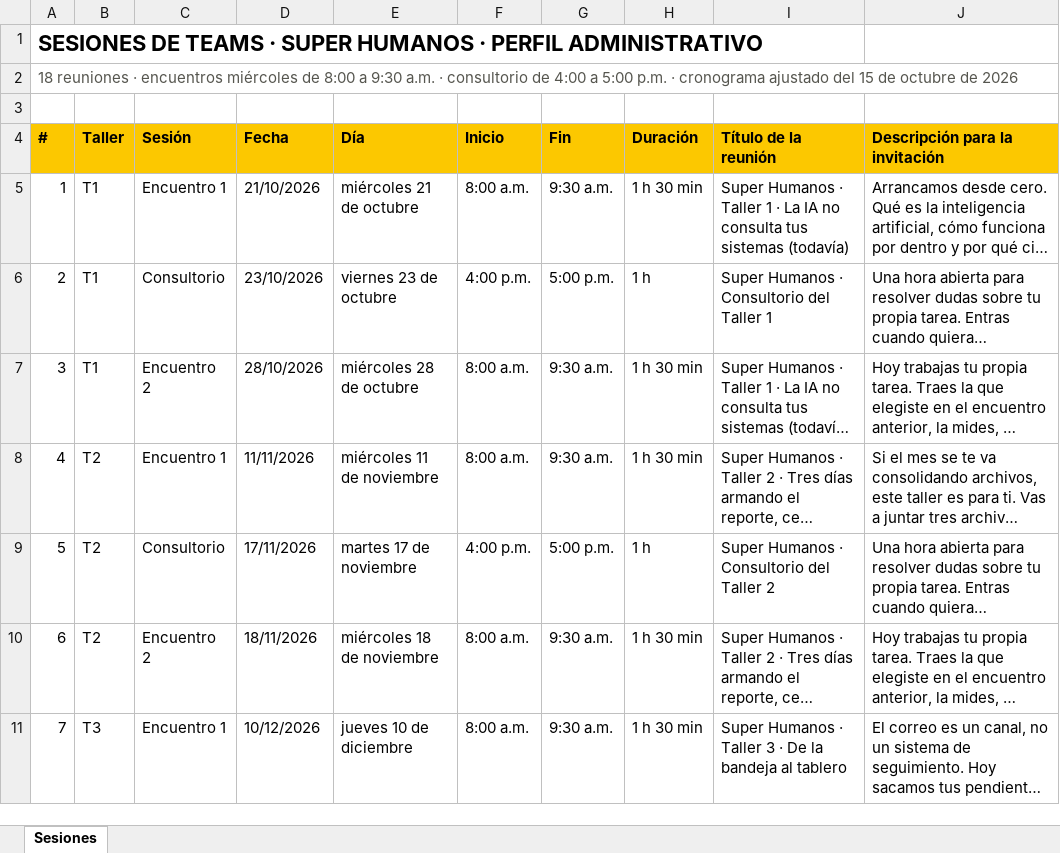
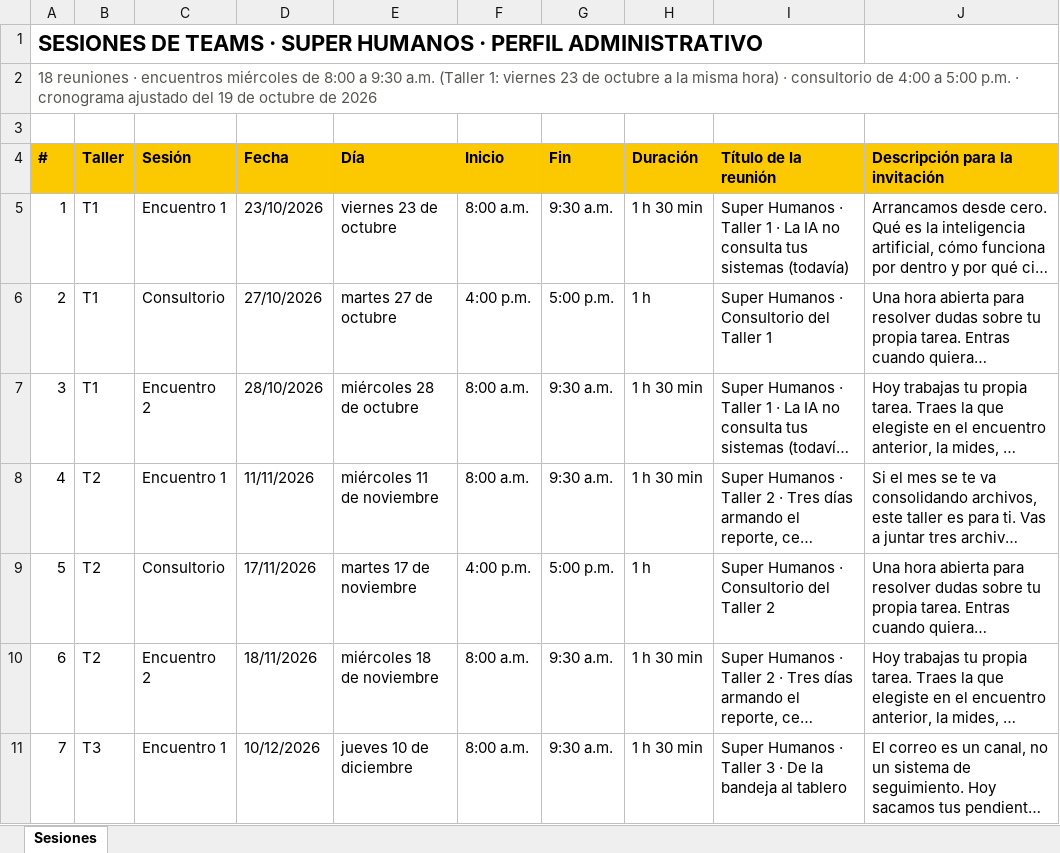
Before and after one commit to essika-u371/Super-Humanos, an Excel workbook: docentes/administrativo/Sesiones de Teams · perfil administrativo.xlsx, sheet Sesiones, drawn as a sheet; only a part is shown; long unchanged cells end in …; values as stored, in another font and other column widths than the file's, no borders; the diff names each change by its address in the sheet, - before the commit and + after, or states it on an @@ line.

```diff
--- a/docentes/administrativo/Sesiones de Teams · perfil administrativo.xlsx (sheet Sesiones)
+++ b/docentes/administrativo/Sesiones de Teams · perfil administrativo.xlsx (sheet Sesiones)
-A2 (#): …9:30 a.m. · consultorio de 4:00 a 5:00 p.m. · cronograma ajustado del 15 de octubre…
+A2 (#): …9:30 a.m. (Taller 1: viernes 23 de octubre a la misma hora) · consultorio de 4:00 a 5:00 p.m. · cronograma ajustado del 19 de octubre…
-D5 (Fecha): 21/10/2026
+D5 (Fecha): 23/10/2026
-E5 (Día): miércoles 21 de octubre
+E5 (Día): viernes 23 de octubre
-D6 (Fecha): 23/10/2026
+D6 (Fecha): 27/10/2026
-E6 (Día): viernes 23 de octubre
+E6 (Día): martes 27 de octubre
```
Also changed, not shown: docentes/administrativo/Cronograma Super Humanos · etapa 1.xlsx, docentes/comercial/Cronograma Super Humanos · etapa 1.xlsx, 16 other files.
